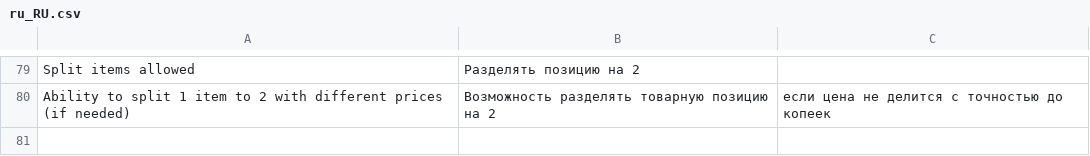
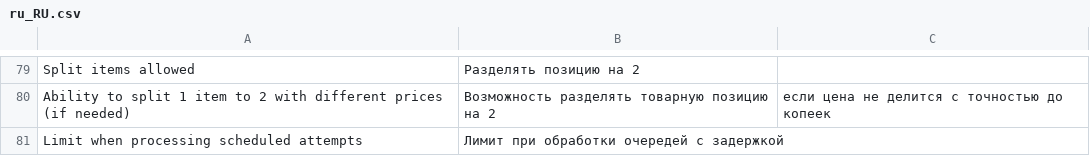
Before and after one commit to mygento/kkm, a CSV file: i18n/ru_RU.csv, drawn as a sheet; only a part is shown, gaps mark what is left out.

Commit message:
Added limit when processing scheduled attempts (#57)

```diff
--- a/i18n/ru_RU.csv
+++ b/i18n/ru_RU.csv
@@ -80 +80,2 @@ Split items allowed,Разделять позицию на 2
 Ability to split 1 item to 2 with different prices (if needed),Возможность разделять товарную позицию на 2, если цена не делится с точностью до копеек
+"Limit when processing scheduled attempts","Лимит при обработки очередей с задержкой"
```
Also changed, not shown: 3 other files.
